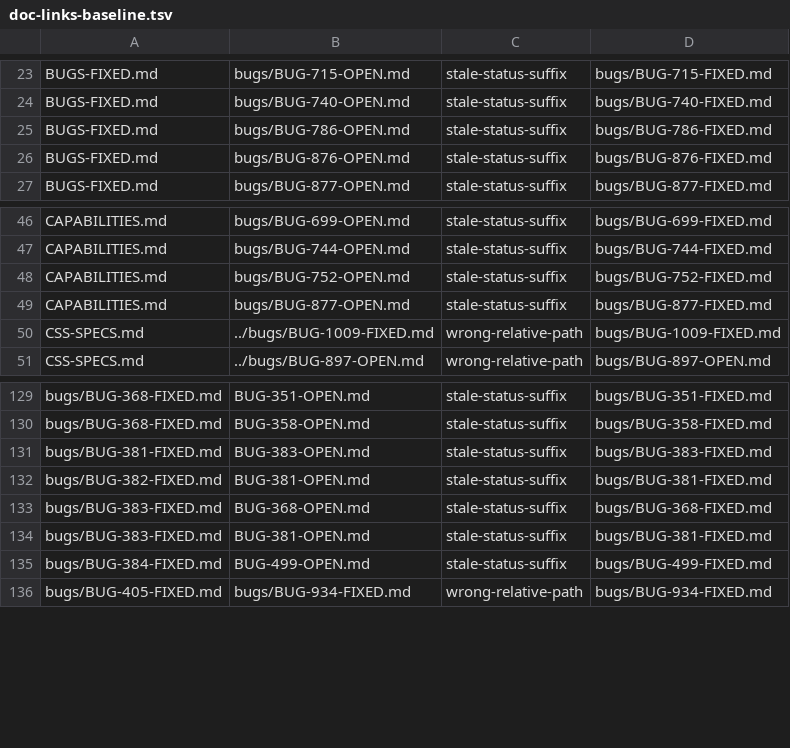
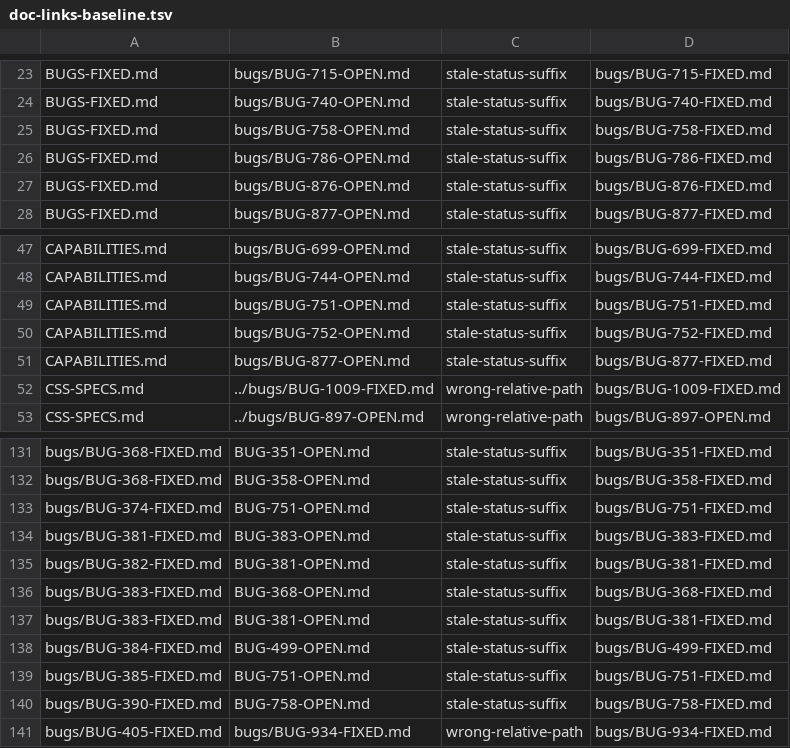
Before and after one commit to LearnJava/lumen-browser, a TSV file: scripts/doc-links-baseline.tsv, drawn as a sheet; only a part is shown, gaps mark what is left out; the diff names each change by its address in the sheet, - before the commit and + after, or states it on an @@ line.

```diff
--- a/scripts/doc-links-baseline.tsv
+++ b/scripts/doc-links-baseline.tsv
+row 25: BUGS-FIXED.md | bugs/BUG-758-OPEN.md | stale-status-suffix | bugs/BUG-758-FIXED.md
+row 49: CAPABILITIES.md | bugs/BUG-751-OPEN.md | stale-status-suffix | bugs/BUG-751-FIXED.md
+row 133: bugs/BUG-374-FIXED.md | BUG-751-OPEN.md | stale-status-suffix | bugs/BUG-751-FIXED.md
+row 139: bugs/BUG-385-FIXED.md | BUG-751-OPEN.md | stale-status-suffix | bugs/BUG-751-FIXED.md
+row 140: bugs/BUG-390-FIXED.md | BUG-758-OPEN.md | stale-status-suffix | bugs/BUG-758-FIXED.md
```
Also changed, not shown: 26 other files.
